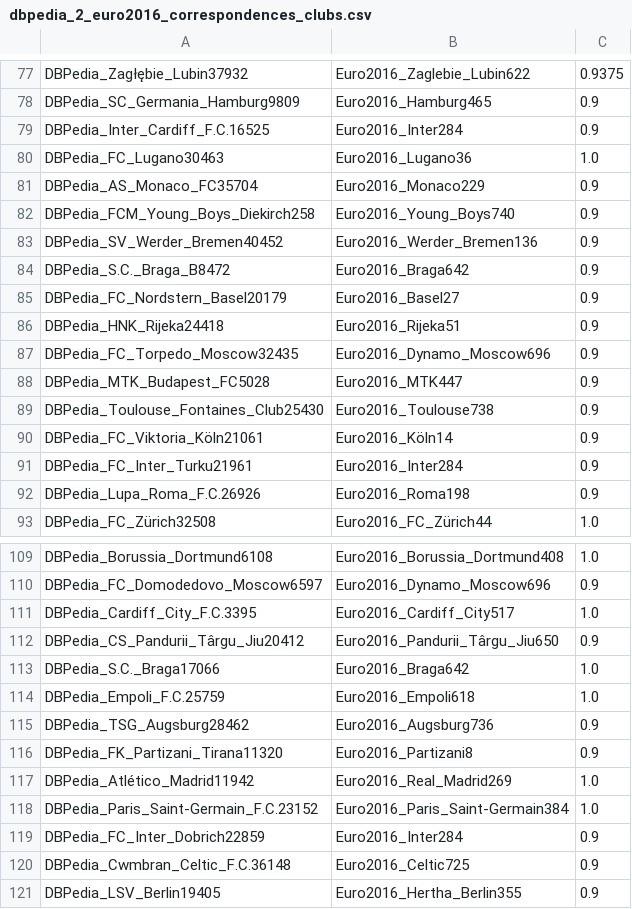
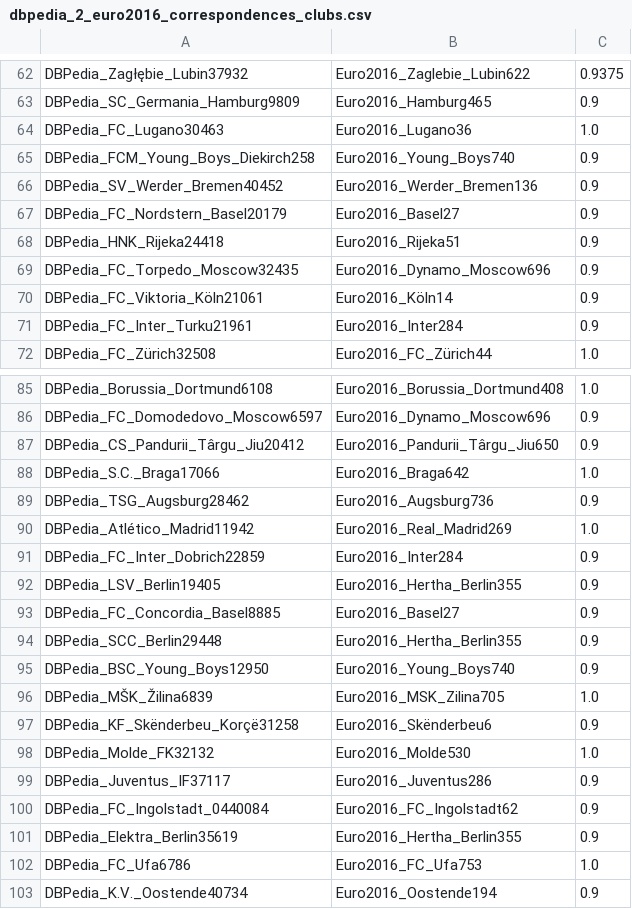
Before and after one commit to WebDataIntegrationProject/SoccerIdentityResolution, a CSV file: data/correspondences/dbpedia_2_euro2016_correspondences_clubs.csv, drawn as a sheet; only a part is shown, gaps mark what is left out; the shorter side is filled out with more unchanged rows; the diff covers the shown part only; the diff names each change by its address in the sheet, - before the commit and + after, or states it on an @@ line.

```diff
--- a/data/correspondences/dbpedia_2_euro2016_correspondences_clubs.csv
+++ b/data/correspondences/dbpedia_2_euro2016_correspondences_clubs.csv
-row 79: DBPedia_Inter_Cardiff_F.C.16525 | Euro2016_Inter284 | 0.9
-row 81: DBPedia_AS_Monaco_FC35704 | Euro2016_Monaco229 | 0.9
-row 84: DBPedia_S.C._Braga_B8472 | Euro2016_Braga642 | 0.9
-row 88: DBPedia_MTK_Budapest_FC5028 | Euro2016_MTK447 | 0.9
-row 89: DBPedia_Toulouse_Fontaines_Club25430 | Euro2016_Toulouse738 | 0.9
-row 92: DBPedia_Lupa_Roma_F.C.26926 | Euro2016_Roma198 | 0.9
-row 111: DBPedia_Cardiff_City_F.C.3395 | Euro2016_Cardiff_City517 | 1.0
-row 114: DBPedia_Empoli_F.C.25759 | Euro2016_Empoli618 | 1.0
-row 116: DBPedia_FK_Partizani_Tirana11320 | Euro2016_Partizani8 | 0.9
-row 118: DBPedia_Paris_Saint-Germain_F.C.23152 | Euro2016_Paris_Saint-Germain384 | 1.0
-row 120: DBPedia_Cwmbran_Celtic_F.C.36148 | Euro2016_Celtic725 | 0.9
```
Also changed, not shown: 30 removed rows elsewhere in this file, data/correspondences/jokecamp_2_kaggle_correspondences_clubs.csv, 5 other files.
